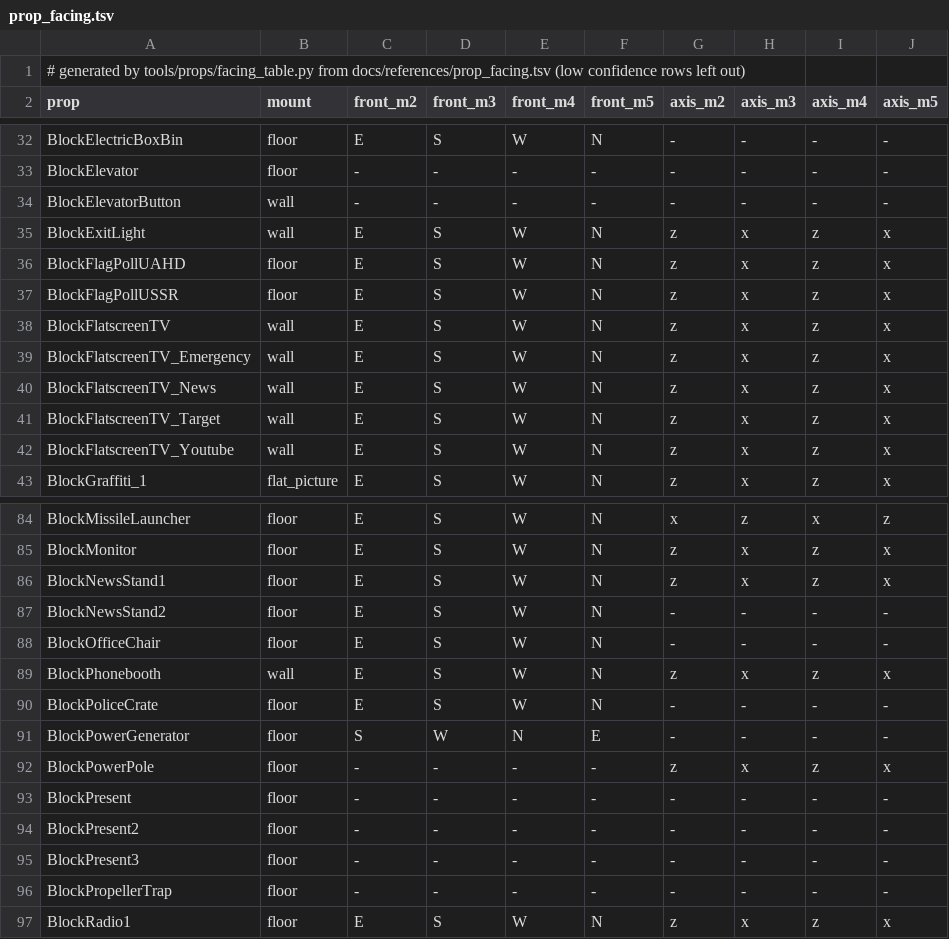
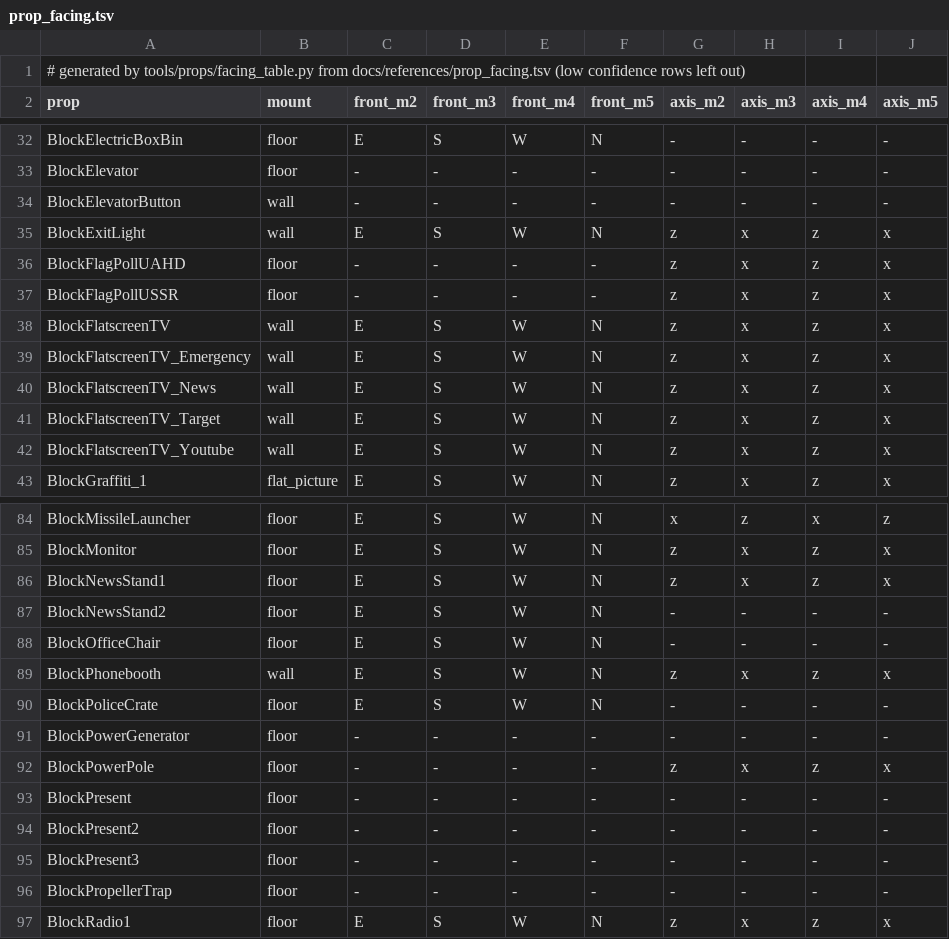
Before and after one commit to raihanadf/decimation-singleplayer, a TSV file: dev/src/main/resources/assets/deciworldgen/prop_facing.tsv, drawn as a sheet; only a part is shown, gaps mark what is left out.

```diff
--- a/dev/src/main/resources/assets/deciworldgen/prop_facing.tsv
+++ b/dev/src/main/resources/assets/deciworldgen/prop_facing.tsv
@@ -35,4 +35,4 @@ BlockElevatorButton	wall	-	-	-	-	-	-	-	-
 BlockExitLight	wall	E	S	W	N	z	x	z	x
-BlockFlagPollUAHD	floor	E	S	W	N	z	x	z	x
-BlockFlagPollUSSR	floor	E	S	W	N	z	x	z	x
+BlockFlagPollUAHD	floor	-	-	-	-	z	x	z	x
+BlockFlagPollUSSR	floor	-	-	-	-	z	x	z	x
 BlockFlatscreenTV	wall	E	S	W	N	z	x	z	x
@@ -90,3 +90,3 @@ BlockPhonebooth	wall	E	S	W	N	z	x	z	x
 BlockPoliceCrate	floor	E	S	W	N	-	-	-	-
-BlockPowerGenerator	floor	S	W	N	E	-	-	-	-
+BlockPowerGenerator	floor	-	-	-	-	-	-	-	-
 BlockPowerPole	floor	-	-	-	-	z	x	z	x
```
Also changed, not shown: docs/references/prop_facing.tsv, docs/references/prop_facing_overrides.tsv, 12 other files.
